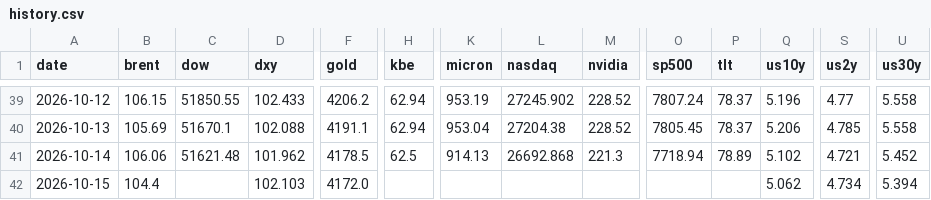
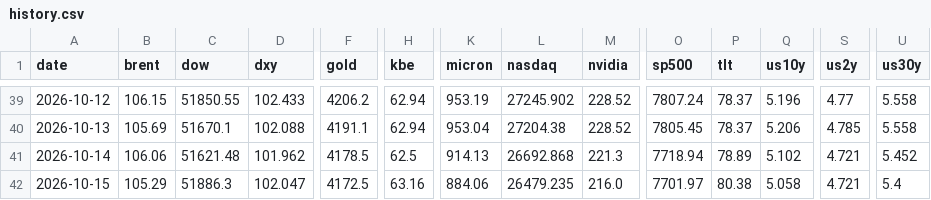
Before and after one commit to chkchp0702-spec/market-strategy-report, a CSV file: market/history.csv, drawn as a sheet; only a part is shown, gaps mark what is left out; the diff covers the shown part only; the diff names each change by its address in the sheet, - before the commit and + after, or states it on an @@ line.

```diff
--- a/market/history.csv
+++ b/market/history.csv
-B42 (brent): 104.4
+B42 (brent): 105.29
-C42 (dow): (empty)
+C42 (dow): 51886.3
-D42 (dxy): 102.103
+D42 (dxy): 102.047
-F42 (gold): 4172.0
+F42 (gold): 4172.5
-H42 (kbe): (empty)
+H42 (kbe): 63.16
-K42 (micron): (empty)
+K42 (micron): 884.06
-L42 (nasdaq): (empty)
+L42 (nasdaq): 26479.235
-M42 (nvidia): (empty)
+M42 (nvidia): 216.0
-O42 (sp500): (empty)
+O42 (sp500): 7701.97
-P42 (tlt): (empty)
+P42 (tlt): 80.38
-Q42 (us10y): 5.062
+Q42 (us10y): 5.058
-S42 (us2y): 4.734
+S42 (us2y): 4.721
-U42 (us30y): 5.394
+U42 (us30y): 5.4
```
Also changed, not shown: 3 edited cells elsewhere in this file, 12 other files.
